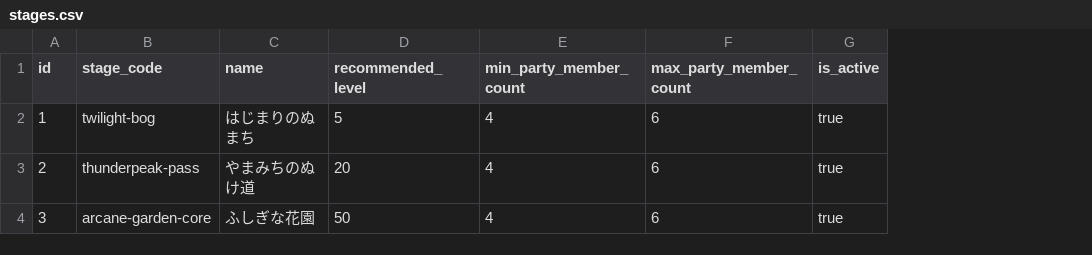
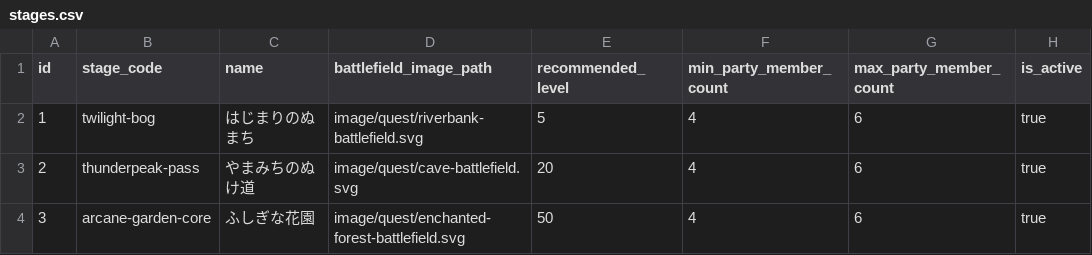
Before and after one commit to ayumu203/nisekue, a CSV file: server/resources/quest/stages.csv, drawn as a sheet; the diff names each change by its address in the sheet, - before the commit and + after, or states it on an @@ line.

```diff
--- a/server/resources/quest/stages.csv
+++ b/server/resources/quest/stages.csv
+column D (battlefield_image_path), rows 2-4: image/quest/riverbank-battlefield.svg | image/quest/cave-battlefield.svg | image/quest/enchanted-forest-battlefield.svg
```
Also changed, not shown: 3 other files.
